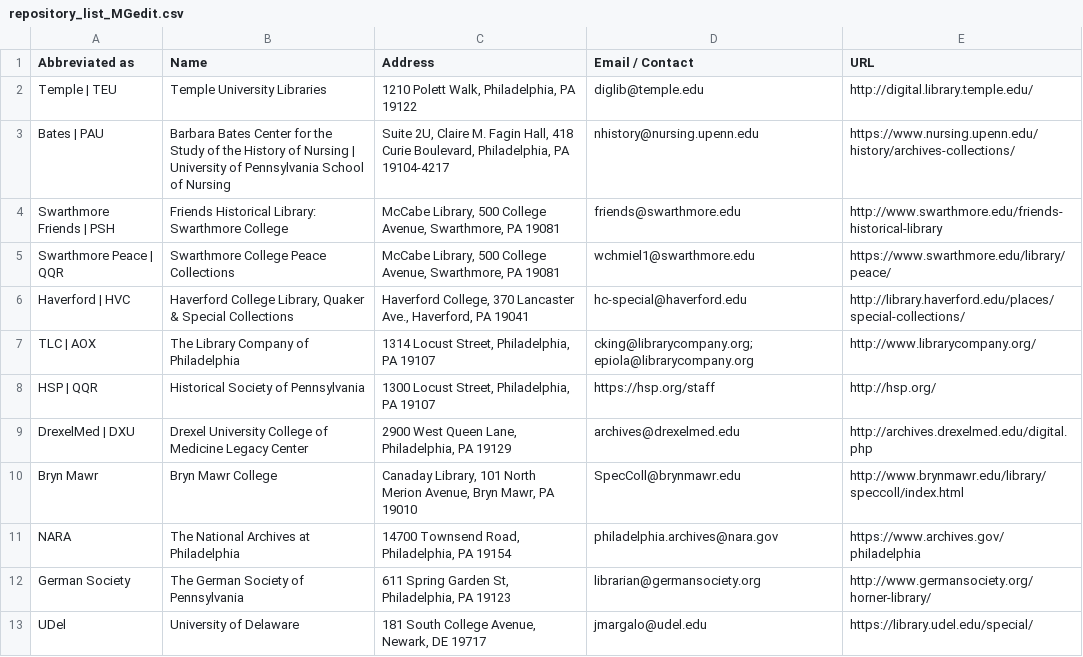
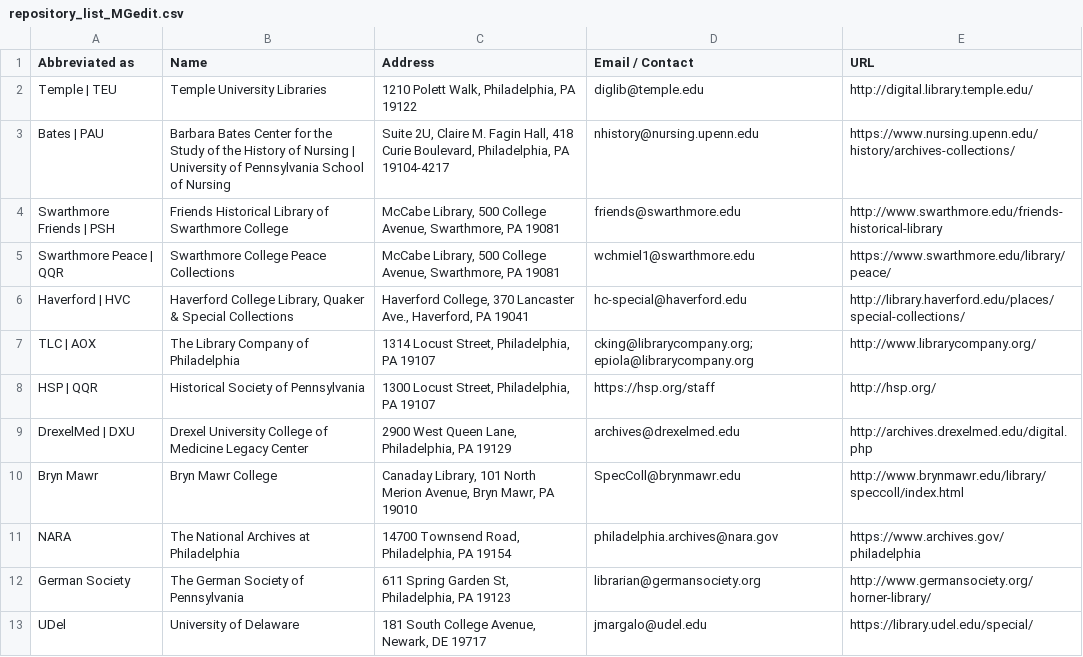
Before and after one commit to InHerOwnRight/InHerOwnRight-Application, a CSV file: lib/documents/csv/repositories/repository_list_MGedit.csv, drawn as a sheet.

Commit message:
Correct bugs in repository names vs import script

```diff
--- a/lib/documents/csv/repositories/repository_list_MGedit.csv
+++ b/lib/documents/csv/repositories/repository_list_MGedit.csv
@@ -3,3 +3,3 @@ Temple | TEU,Temple University Libraries,"1210 Polett Walk, Philadelphia, PA 191
 Bates | PAU,Barbara Bates Center for the Study of the History of Nursing | University of Pennsylvania School of Nursing,"Suite 2U, Claire M. Fagin Hall, 418 Curie Boulevard, Philadelphia, PA  19104-4217",nhistory@nursing.upenn.edu,https://www.nursing.upenn.edu/history/archives-collections/
-Swarthmore Friends | PSH,Friends Historical Library: Swarthmore College,"McCabe Library, 500 College Avenue, Swarthmore, PA 19081",friends@swarthmore.edu,http://www.swarthmore.edu/friends-historical-library
+Swarthmore Friends | PSH,Friends Historical Library of Swarthmore College,"McCabe Library, 500 College Avenue, Swarthmore, PA 19081",friends@swarthmore.edu,http://www.swarthmore.edu/friends-historical-library
 Swarthmore Peace | QQR,Swarthmore College Peace Collections,"McCabe Library, 500 College Avenue, Swarthmore, PA 19081",wchmiel1@swarthmore.edu,https://www.swarthmore.edu/library/peace/
```
Also changed, not shown: 1 other file.
